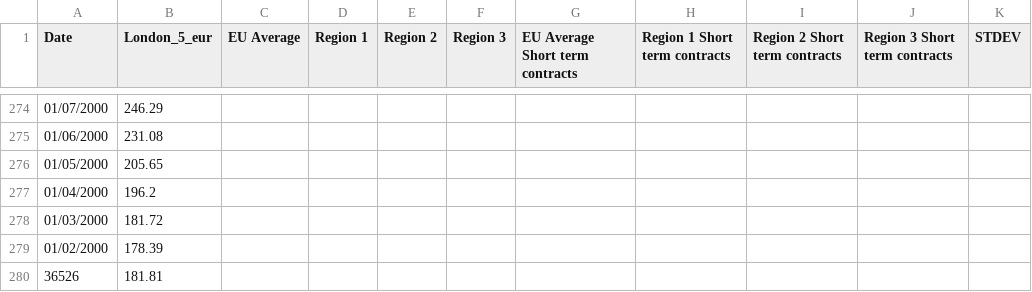
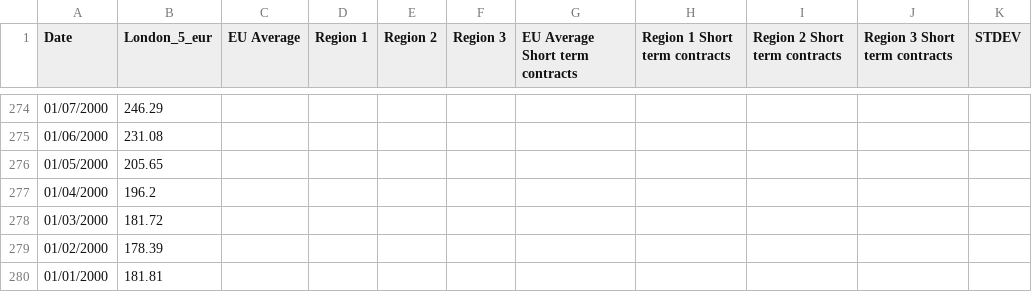
Before and after one commit to hoolio61/data, a CSV file: cons_reported_data.csv, drawn as a sheet; only a part is shown, gaps mark what is left out.

Commit message:
Add files via upload

```diff
--- a/cons_reported_data.csv
+++ b/cons_reported_data.csv
@@ -279,2 +279,2 @@ Date,London_5_eur,EU Average,Region 1,Region 2,Region 3,EU Average Short term co
 01/02/2000,178.39,,,,,,,,,
-36526,181.81,,,,,,,,,
+01/01/2000,181.81,,,,,,,,,
```
